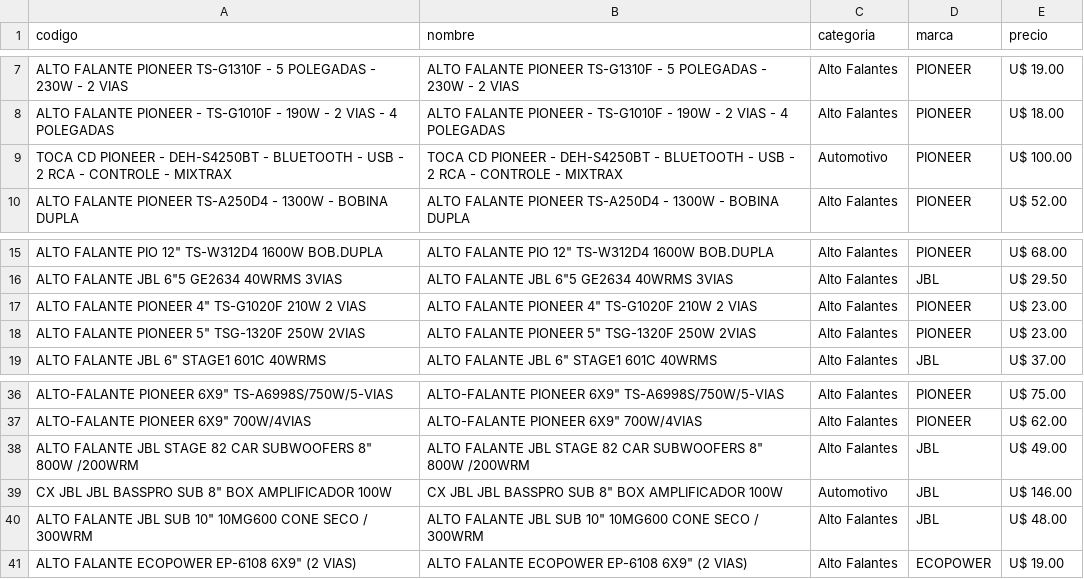
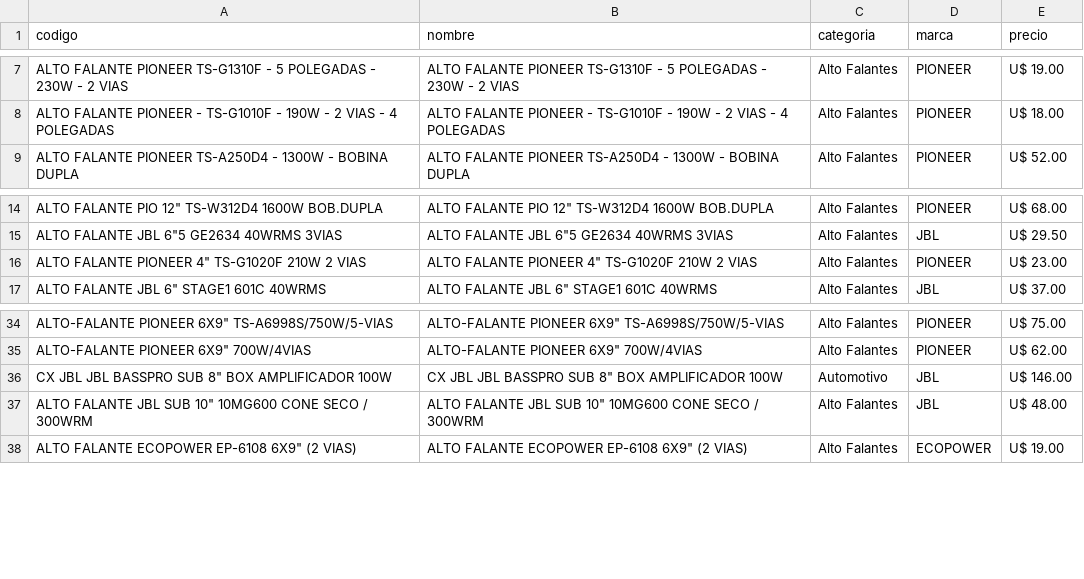
Before and after one commit to Gabrieluz1985/monitor-tcheloco, a CSV file: productos_tche_anterior.csv, drawn as a sheet; only a part is shown, gaps mark what is left out; the diff names each change by its address in the sheet, - before the commit and + after, or states it on an @@ line.

```diff
--- a/productos_tche_anterior.csv
+++ b/productos_tche_anterior.csv
-row 9: TOCA CD PIONEER - DEH-S4250BT - BLUETOOTH - USB - 2 RCA - CONTROLE - MIXTRAX | TOCA CD PIONEER - DEH-S4250BT - BLUETOOTH - USB - 2 RCA - CONTROLE - MIXTRAX | Automotivo | PIONEER | U$ 100.00
-row 18: ALTO FALANTE PIONEER 5" TSG-1320F 250W 2VIAS | ALTO FALANTE PIONEER 5" TSG-1320F 250W 2VIAS | Alto Falantes | PIONEER | U$ 23.00
-row 38: ALTO FALANTE JBL STAGE 82 CAR SUBWOOFERS 8" 800W /200WRM | ALTO FALANTE JBL STAGE 82 CAR SUBWOOFERS 8" 800W /200WRM | Alto Falantes | JBL | U$ 49.00
```
